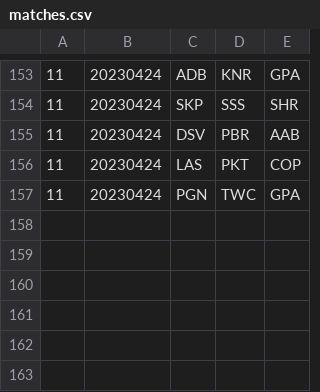
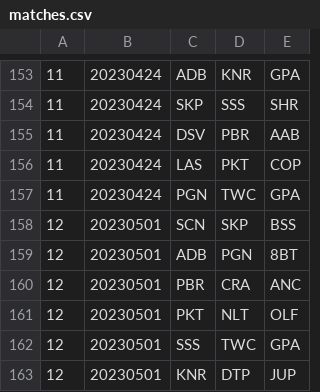
Before and after one commit to Invader-Zim/mnp-data-archive, a CSV file: season-17/matches.csv, drawn as a sheet; only a part is shown, gaps mark what is left out; the diff names each change by its address in the sheet, - before the commit and + after, or states it on an @@ line.

Commit message:
week 12 matches in schedule

```diff
--- a/season-17/matches.csv
+++ b/season-17/matches.csv
+row 158: 12 | 20230501 | SCN | SKP | BSS
+row 159: 12 | 20230501 | ADB | PGN | 8BT
+row 160: 12 | 20230501 | PBR | CRA | ANC
+row 161: 12 | 20230501 | PKT | NLT | OLF
+row 162: 12 | 20230501 | SSS | TWC | GPA
+row 163: 12 | 20230501 | KNR | DTP | JUP
```
Also changed, not shown: season-17/rosters.csv, 1 other file.
